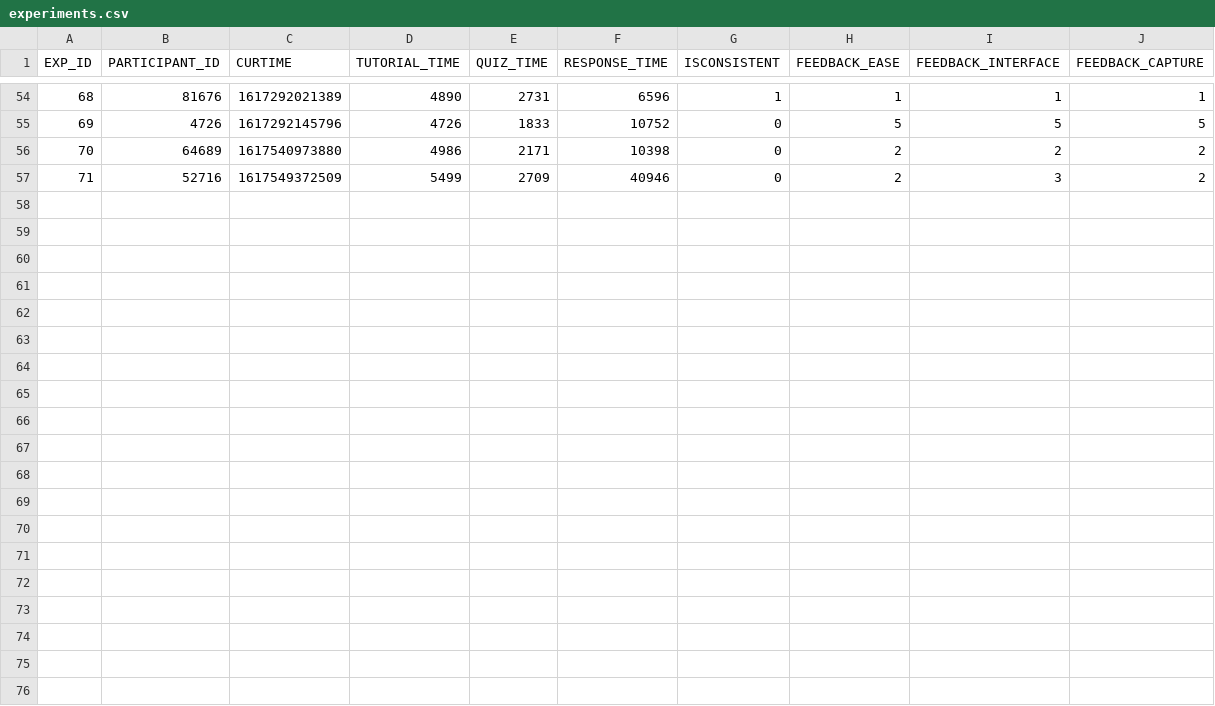
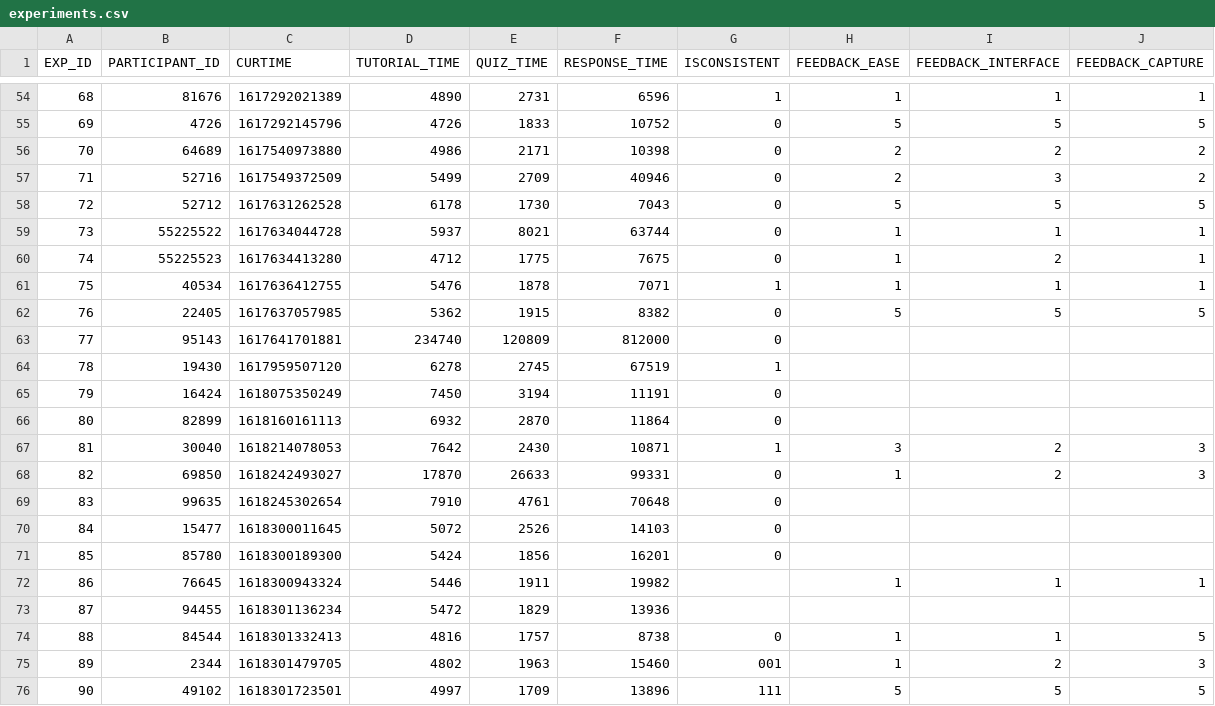
Before and after one commit to seanav97/Participatory_budgeting_exp, a CSV file: Backend/csv/experiments.csv, drawn as a sheet; only a part is shown, gaps mark what is left out.

```diff
--- a/Backend/csv/experiments.csv
+++ b/Backend/csv/experiments.csv
@@ -57 +57,20 @@ EXP_ID,PARTICIPANT_ID,CURTIME,TUTORIAL_TIME,QUIZ_TIME,RESPONSE_TIME,ISCONSISTENT
 71,52716,1617549372509,5499,2709,40946,0,2,3,2
+72,52712,1617631262528,6178,1730,7043,0,5,5,5
+73,55225522,1617634044728,5937,8021,63744,0,1,1,1
+74,55225523,1617634413280,4712,1775,7675,0,1,2,1
+75,40534,1617636412755,5476,1878,7071,1,1,1,1
+76,22405,1617637057985,5362,1915,8382,0,5,5,5
+77,95143,1617641701881,234740,120809,812000,0,,,
+78,19430,1617959507120,6278,2745,67519,1,,,
+79,16424,1618075350249,7450,3194,11191,0,,,
+80,82899,1618160161113,6932,2870,11864,0,,,
+81,30040,1618214078053,7642,2430,10871,1,3,2,3
+82,69850,1618242493027,17870,26633,99331,0,1,2,3
+83,99635,1618245302654,7910,4761,70648,0,,,
+84,15477,1618300011645,5072,2526,14103,0,,,
+85,85780,1618300189300,5424,1856,16201,0,,,
+86,76645,1618300943324,5446,1911,19982,,1,1,1
+87,94455,1618301136234,5472,1829,13936,,,,
+88,84544,1618301332413,4816,1757,8738,0,1,1,5
+89,2344,1618301479705,4802,1963,15460,001,1,2,3
+90,49102,1618301723501,4997,1709,13896,111,5,5,5
```
Also changed, not shown: Backend/csv/arranged_items.csv, Backend/csv/exp_items.csv, 5 other files.
